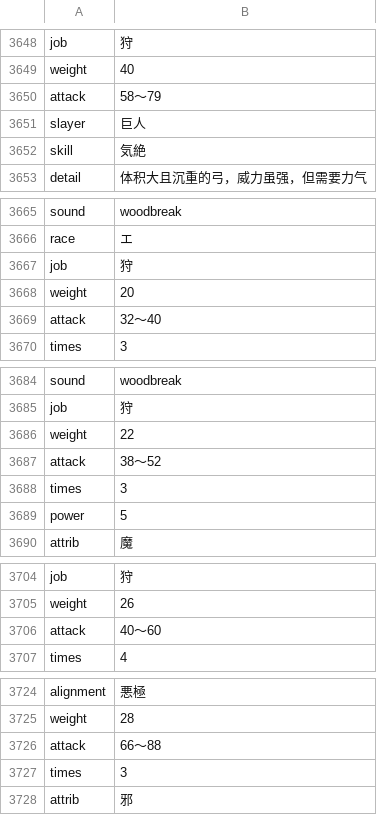
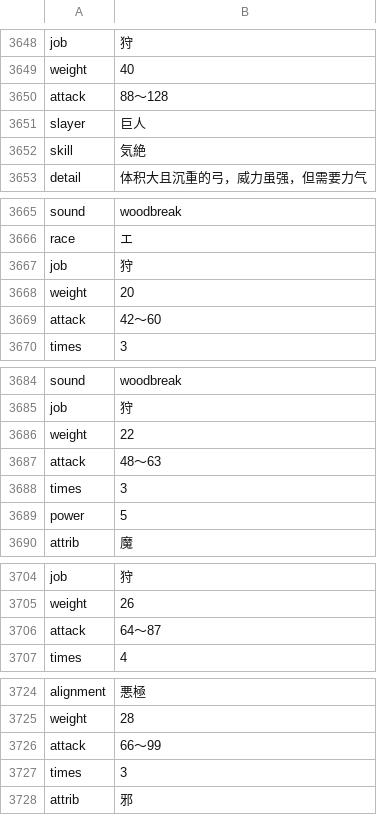
Before and after one commit to noodle-MKII/Dungeon_and_Bride_CHS_Translate, a TSV file: patch2/item.tsv, drawn as a sheet; only a part is shown, gaps mark what is left out; the diff covers the shown part only; the diff names each change by its address in the sheet, - before the commit and + after, or states it on an @@ line.

```diff
--- a/patch2/item.tsv
+++ b/patch2/item.tsv
-B3650: 58～79
+B3650: 88～128
-B3669: 32～40
+B3669: 42～60
-B3687: 38～52
+B3687: 48～63
-B3706: 40～60
+B3706: 64～87
-B3726: 66～88
+B3726: 66～99
```
Also changed, not shown: 2 added rows, 2 removed rows, 1 moved row and 7 edited cells elsewhere in this file, 1 other file.
